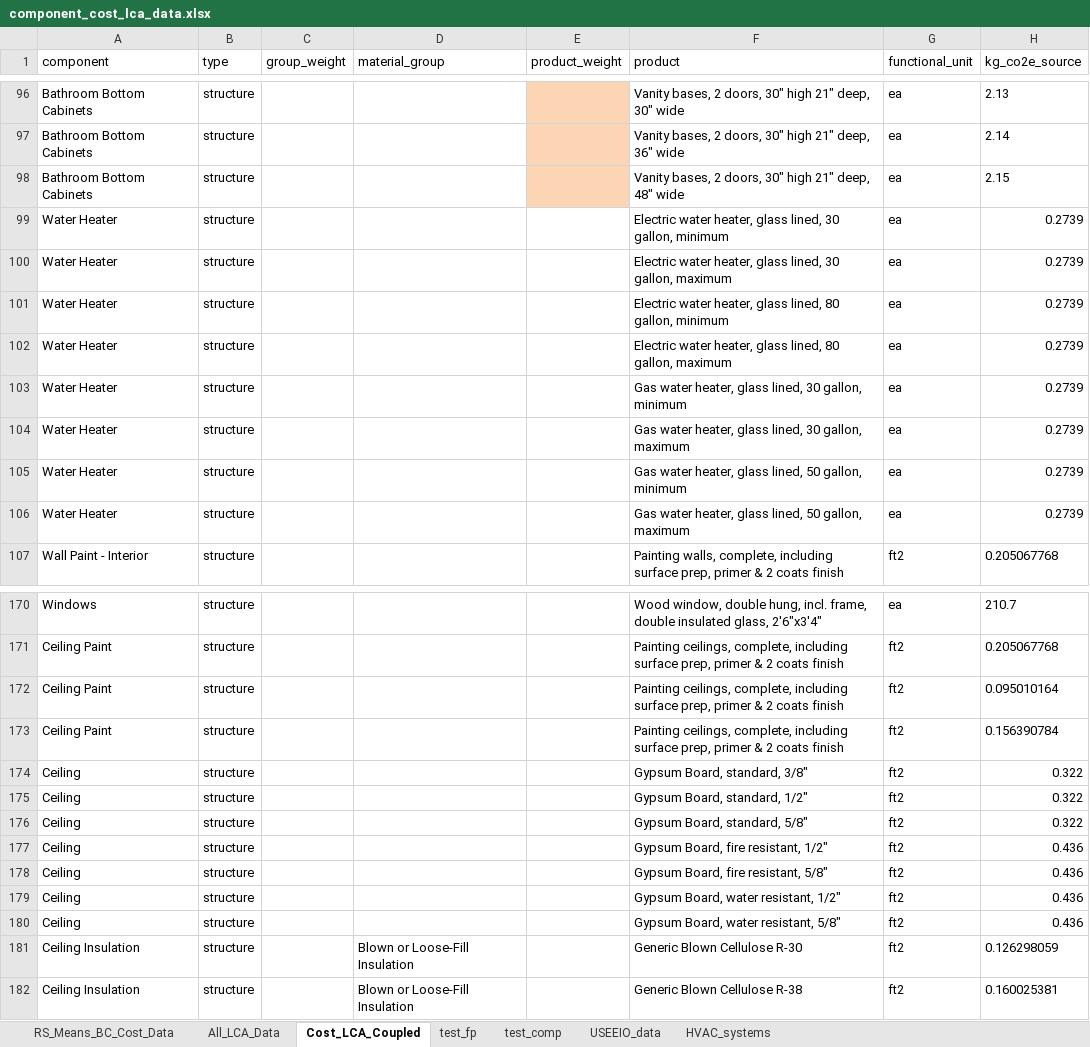
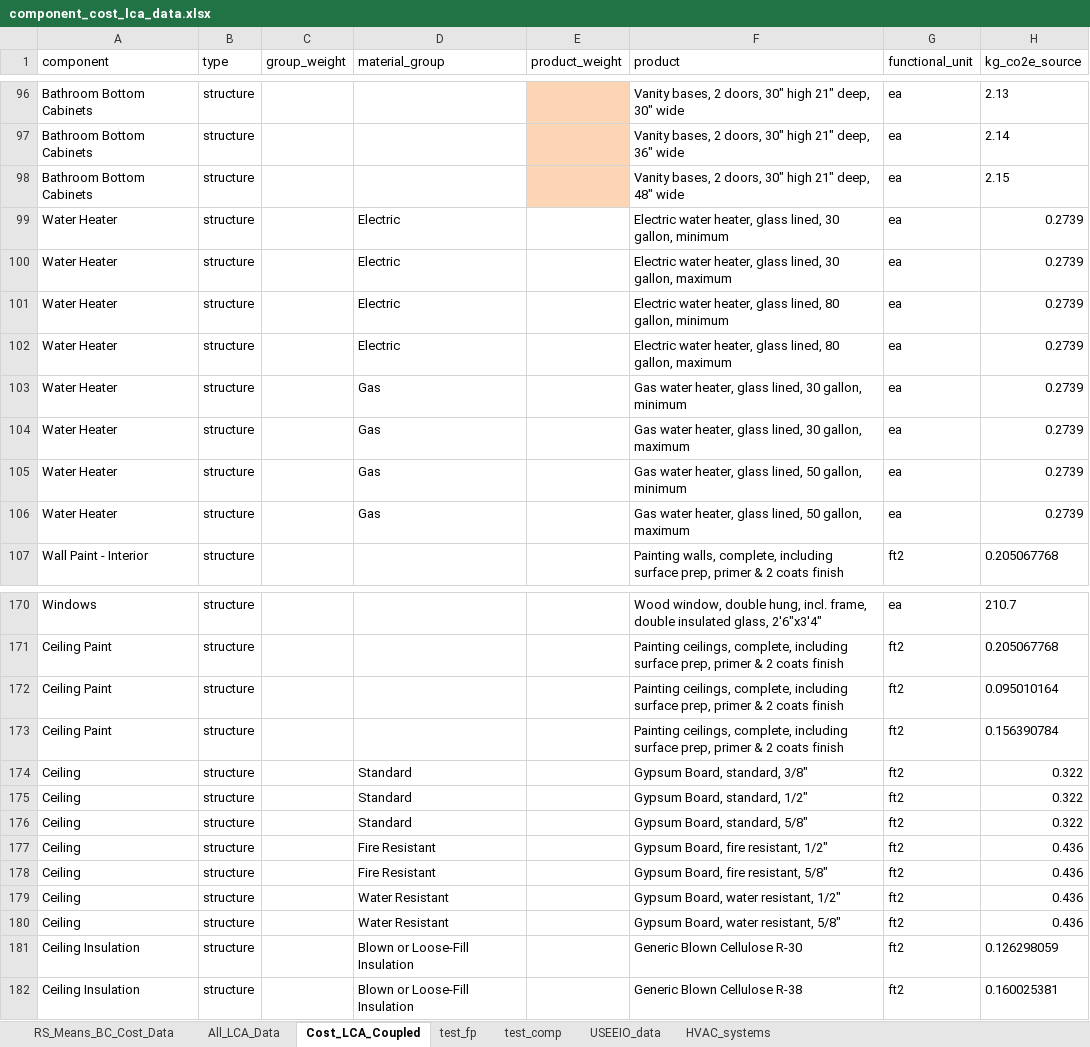
Before and after one commit to sebastianrowan/building_impact_model, an Excel workbook: data/component_cost_lca_data.xlsx, sheet Cost_LCA_Coupled, drawn as a sheet; only a part is shown, gaps mark what is left out; values as stored, in another font and other column widths than the file's, no borders; the diff covers the shown part only; the diff names each change by its address in the sheet, - before the commit and + after, or states it on an @@ line.

Commit message:
add more material groupings

```diff
--- a/data/component_cost_lca_data.xlsx (sheet Cost_LCA_Coupled)
+++ b/data/component_cost_lca_data.xlsx (sheet Cost_LCA_Coupled)
-D99:D102 (material_group): (empty)
+D99:D102 (material_group): Electric
-D103:D106 (material_group): (empty)
+D103:D106 (material_group): Gas
-D174:D176 (material_group): (empty)
+D174:D176 (material_group): Standard
-D177:D178 (material_group): (empty)
+D177:D178 (material_group): Fire Resistant
-D179:D180 (material_group): (empty)
+D179:D180 (material_group): Water Resistant
```
Also changed, not shown: 18 edited cells elsewhere in this sheet, 1 other file.
